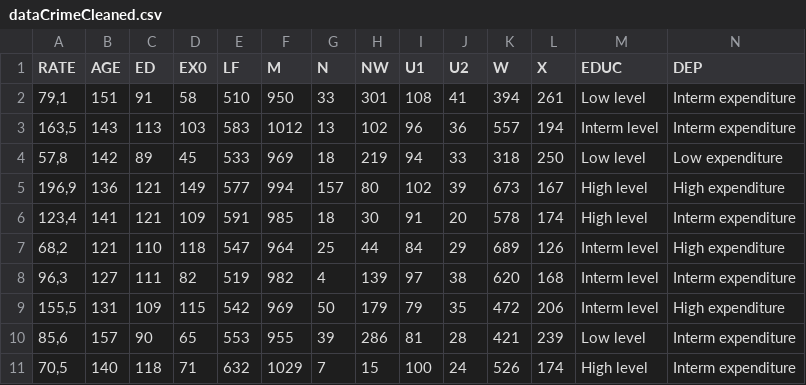
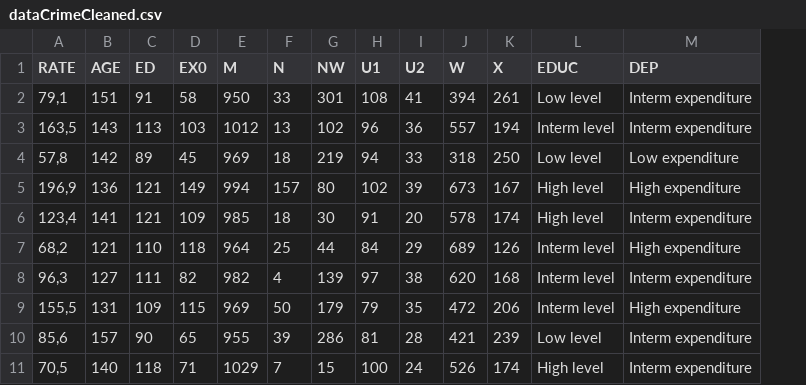
Before and after one commit to baudouinMartelee/Projet_modele_lineaire, a CSV file: dataCrimeCleaned.csv, drawn as a sheet; only a part is shown; the diff names each change by its address in the sheet, - before the commit and + after, or states it on an @@ line.

Commit message:
cool

```diff
--- a/dataCrimeCleaned.csv
+++ b/dataCrimeCleaned.csv
-column E (LF), rows 2-11: 510 | 583 | 533 | 577 | 591 | 547 | 519 | 542 | 553 | 632
```
